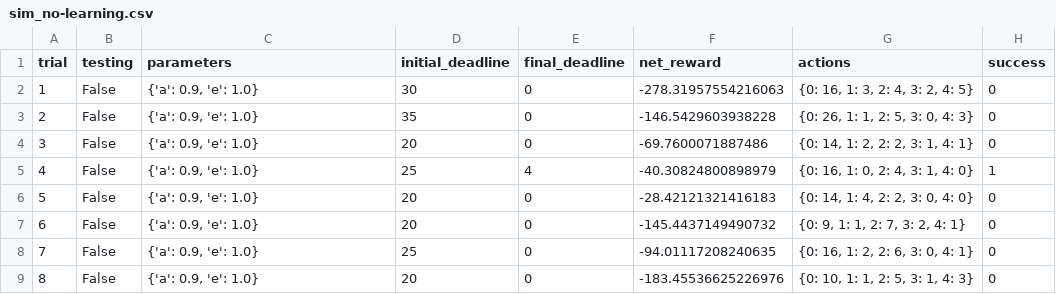
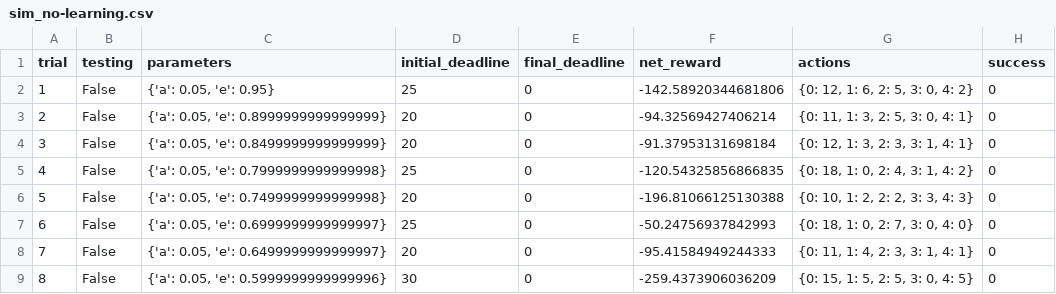
Before and after one commit to akki2825/MLND, a CSV file: smartcab/sim_no-learning.csv, drawn as a sheet; only a part is shown; the diff covers the shown part only.

```diff
--- a/smartcab/sim_no-learning.csv
+++ b/smartcab/sim_no-learning.csv
@@ -1,9 +1,9 @@
 trial,testing,parameters,initial_deadline,final_deadline,net_reward,actions,success
-1,False,"{'a': 0.9, 'e': 1.0}",30,0,-278.31957554216063,"{0: 16, 1: 3, 2: 4, 3: 2, 4: 5}",0
-2,False,"{'a': 0.9, 'e': 1.0}",35,0,-146.5429603938228,"{0: 26, 1: 1, 2: 5, 3: 0, 4: 3}",0
-3,False,"{'a': 0.9, 'e': 1.0}",20,0,-69.7600071887486,"{0: 14, 1: 2, 2: 2, 3: 1, 4: 1}",0
-4,False,"{'a': 0.9, 'e': 1.0}",25,4,-40.30824800898979,"{0: 16, 1: 0, 2: 4, 3: 1, 4: 0}",1
-5,False,"{'a': 0.9, 'e': 1.0}",20,0,-28.42121321416183,"{0: 14, 1: 4, 2: 2, 3: 0, 4: 0}",0
-6,False,"{'a': 0.9, 'e': 1.0}",20,0,-145.4437149490732,"{0: 9, 1: 1, 2: 7, 3: 2, 4: 1}",0
-7,False,"{'a': 0.9, 'e': 1.0}",25,0,-94.01117208240635,"{0: 16, 1: 2, 2: 6, 3: 0, 4: 1}",0
-8,False,"{'a': 0.9, 'e': 1.0}",20,0,-183.45536625226976,"{0: 10, 1: 1, 2: 5, 3: 1, 4: 3}",0
+1,False,"{'a': 0.05, 'e': 0.95}",25,0,-142.58920344681806,"{0: 12, 1: 6, 2: 5, 3: 0, 4: 2}",0
+2,False,"{'a': 0.05, 'e': 0.8999999999999999}",20,0,-94.32569427406214,"{0: 11, 1: 3, 2: 5, 3: 0, 4: 1}",0
+3,False,"{'a': 0.05, 'e': 0.8499999999999999}",20,0,-91.37953131698184,"{0: 12, 1: 3, 2: 3, 3: 1, 4: 1}",0
+4,False,"{'a': 0.05, 'e': 0.7999999999999998}",25,0,-120.54325856866835,"{0: 18, 1: 0, 2: 4, 3: 1, 4: 2}",0
+5,False,"{'a': 0.05, 'e': 0.7499999999999998}",20,0,-196.81066125130388,"{0: 10, 1: 2, 2: 2, 3: 3, 4: 3}",0
+6,False,"{'a': 0.05, 'e': 0.6999999999999997}",25,0,-50.24756937842993,"{0: 18, 1: 0, 2: 7, 3: 0, 4: 0}",0
+7,False,"{'a': 0.05, 'e': 0.6499999999999997}",20,0,-95.41584949244333,"{0: 11, 1: 4, 2: 3, 3: 1, 4: 1}",0
+8,False,"{'a': 0.05, 'e': 0.5999999999999996}",30,0,-259.4373906036209,"{0: 15, 1: 5, 2: 5, 3: 0, 4: 5}",0
```
Also changed, not shown: 127 edited cells elsewhere in this file, smartcab/sim_default-learning.csv, 5 other files.
